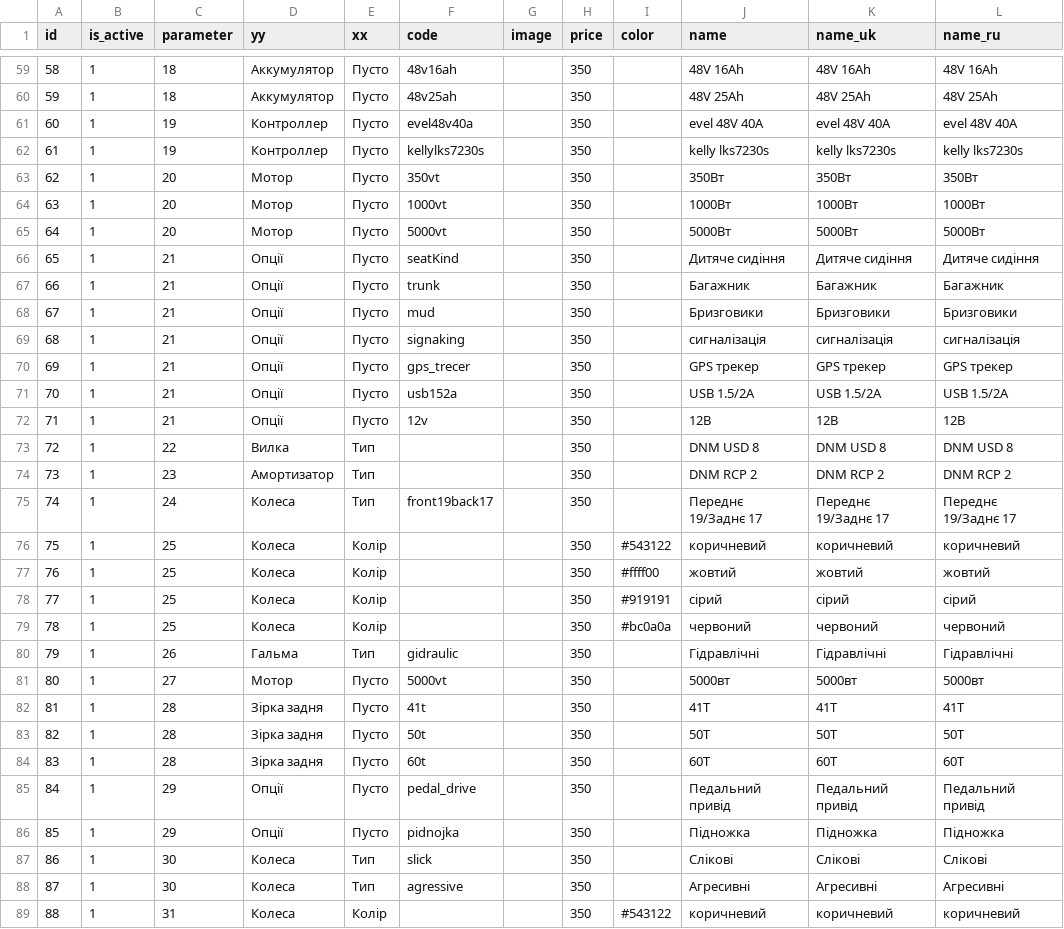
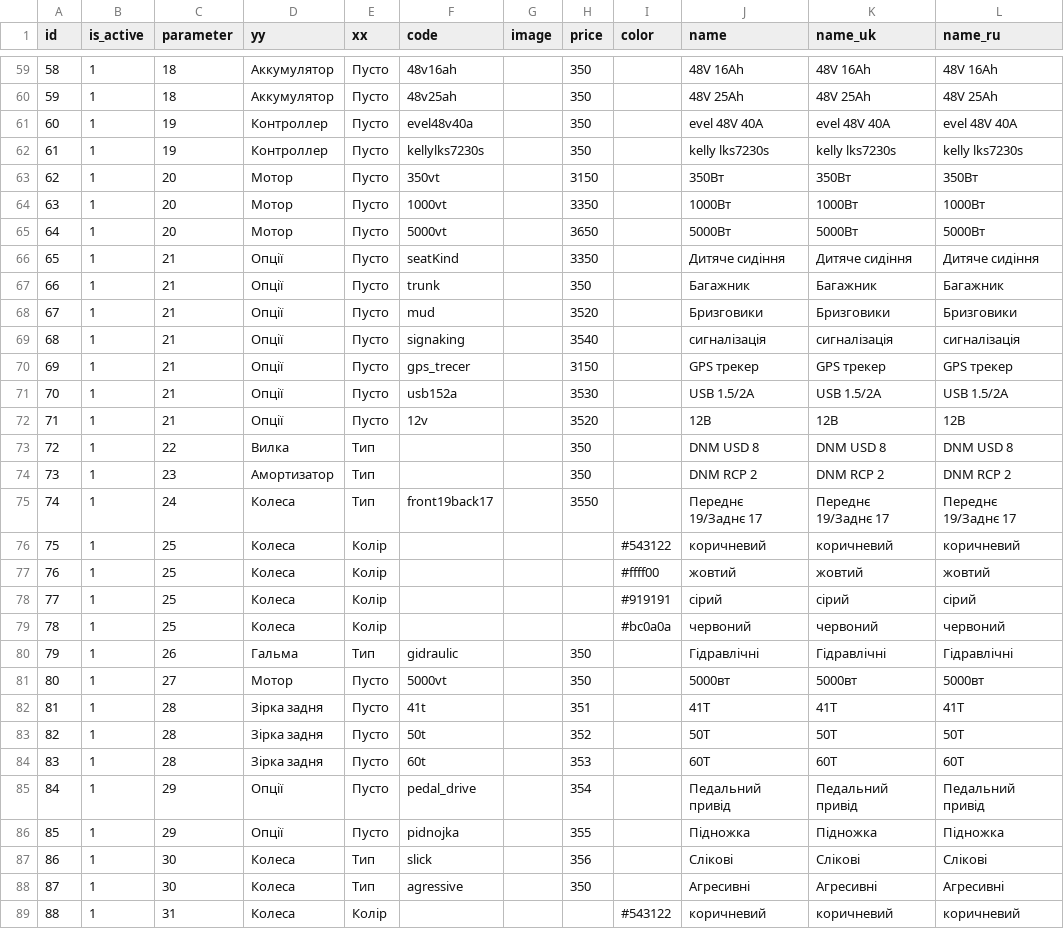
Before and after one commit to jurgeon018/old_eleek, a CSV file: import/constructor/ValueResource.csv, drawn as a sheet; only a part is shown, gaps mark what is left out; the diff covers the shown part only; the diff names each change by its address in the sheet, - before the commit and + after, or states it on an @@ line.

```diff
--- a/import/constructor/ValueResource.csv
+++ b/import/constructor/ValueResource.csv
-H63 (price): 350
+H63 (price): 3150
-H64 (price): 350
+H64 (price): 3350
-H65 (price): 350
+H65 (price): 3650
-H66 (price): 350
+H66 (price): 3350
-H68 (price): 350
+H68 (price): 3520
-H69 (price): 350
+H69 (price): 3540
-H70 (price): 350
+H70 (price): 3150
-H71 (price): 350
+H71 (price): 3530
-H72 (price): 350
+H72 (price): 3520
-H75 (price): 350
+H75 (price): 3550
-H76:H79 (price): 350
+H76:H79 (price): (empty)
-H82 (price): 350
+H82 (price): 351
-H83 (price): 350
+H83 (price): 352
-H84 (price): 350
+H84 (price): 353
-H85 (price): 350
+H85 (price): 354
-H86 (price): 350
+H86 (price): 355
-H87 (price): 350
+H87 (price): 356
-H89 (price): 350
+H89 (price): (empty)
```
Also changed, not shown: 53 edited cells elsewhere in this file, 1 other file.
